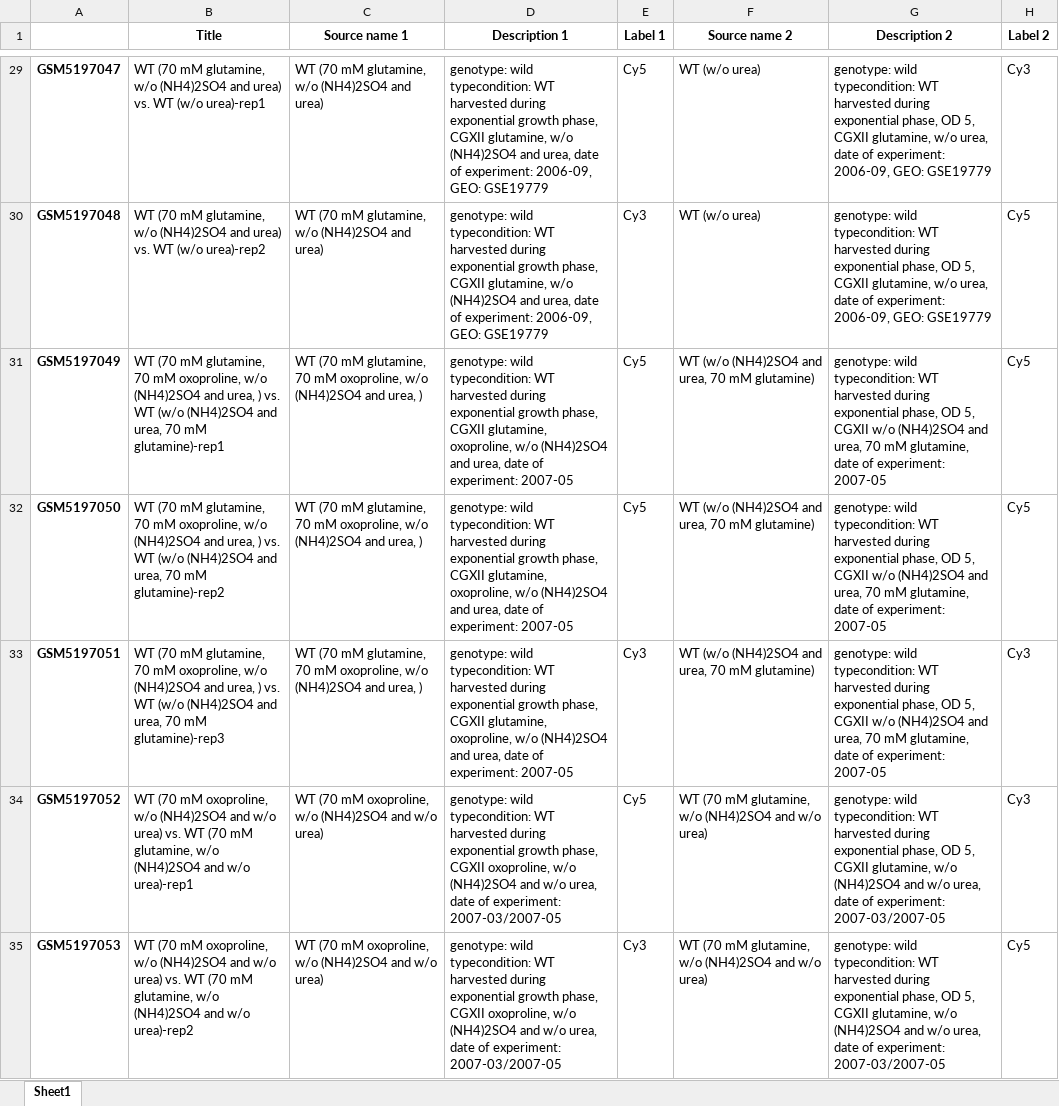
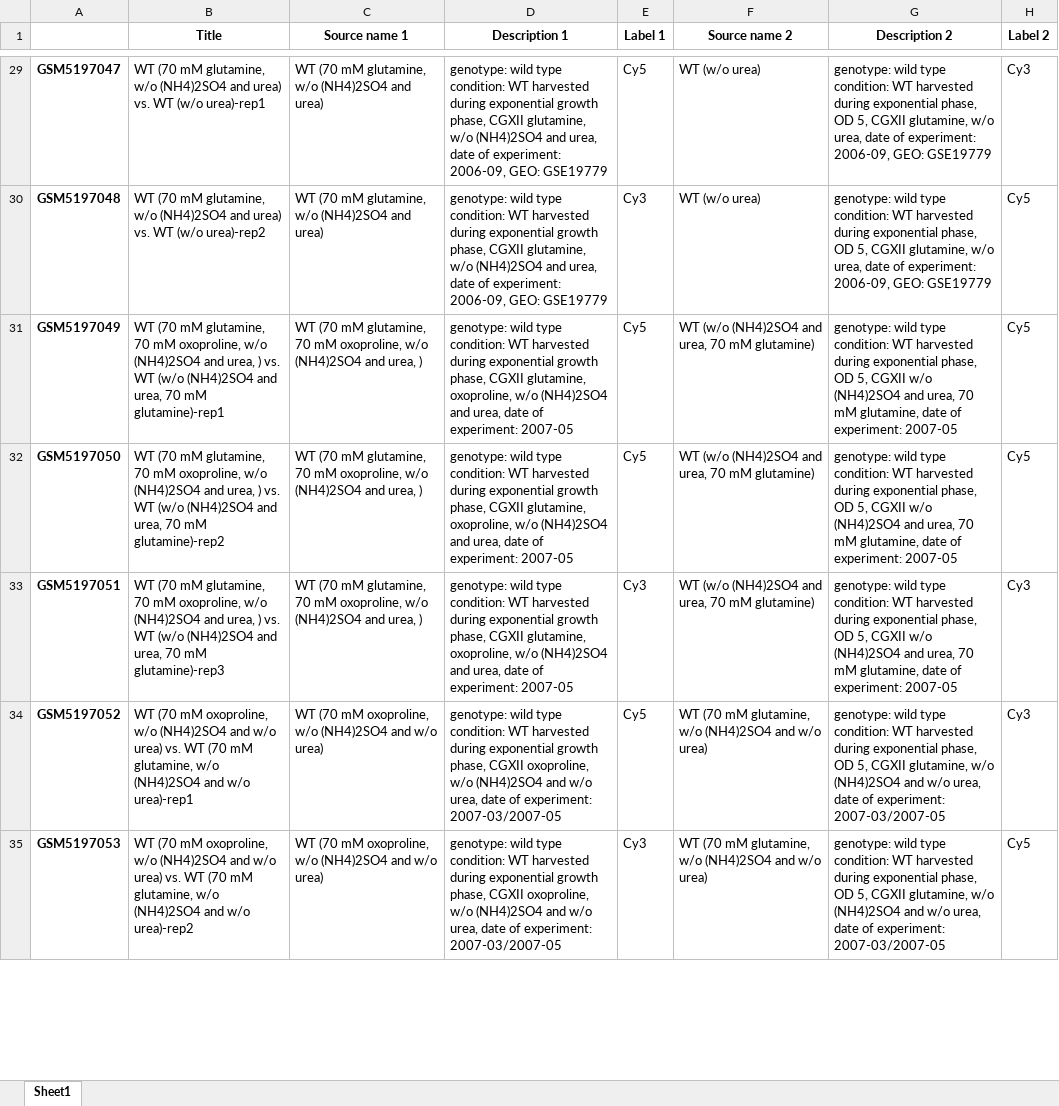
Before and after one commit to XuwenAmyLou/modulome-C_Glutamicum_Microarray_clean, an Excel workbook: 2_Condition_Extraction/conditions.xlsx, sheet Sheet1, drawn as a sheet; only a part is shown, gaps mark what is left out; values as stored, in another font and other column widths than the file's, no borders; the diff covers the shown part only; the diff names each change by its address in the sheet, - before the commit and + after, or states it on an @@ line.

Commit message:
condition

```diff
--- a/2_Condition_Extraction/conditions.xlsx (sheet Sheet1)
+++ b/2_Condition_Extraction/conditions.xlsx (sheet Sheet1)
-D29:D30 (Description 1): genotype: wild typecondition: WT harvested…
+D29:D30 (Description 1): genotype: wild type condition: WT harvested…
-G29:G30 (Description 2): genotype: wild typecondition: WT harvested…
+G29:G30 (Description 2): genotype: wild type condition: WT harvested…
-D31:D33 (Description 1): genotype: wild typecondition: WT harvested…
+D31:D33 (Description 1): genotype: wild type condition: WT harvested…
-G31:G33 (Description 2): genotype: wild typecondition: WT harvested…
+G31:G33 (Description 2): genotype: wild type condition: WT harvested…
-D34:D35 (Description 1): genotype: wild typecondition: WT harvested…
+D34:D35 (Description 1): genotype: wild type condition: WT harvested…
-G34:G35 (Description 2): genotype: wild typecondition: WT harvested…
+G34:G35 (Description 2): genotype: wild type condition: WT harvested…
```
Also changed, not shown: 1840 edited cells elsewhere in this sheet, 1 other file.
